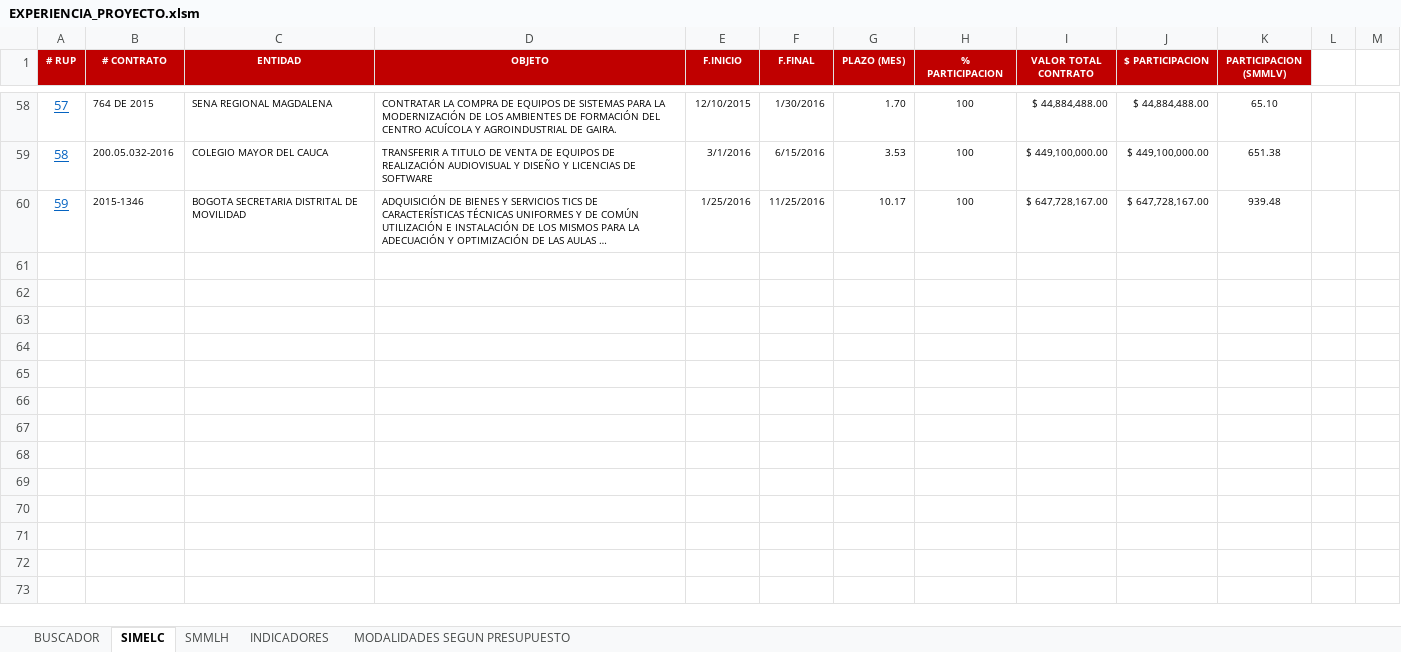
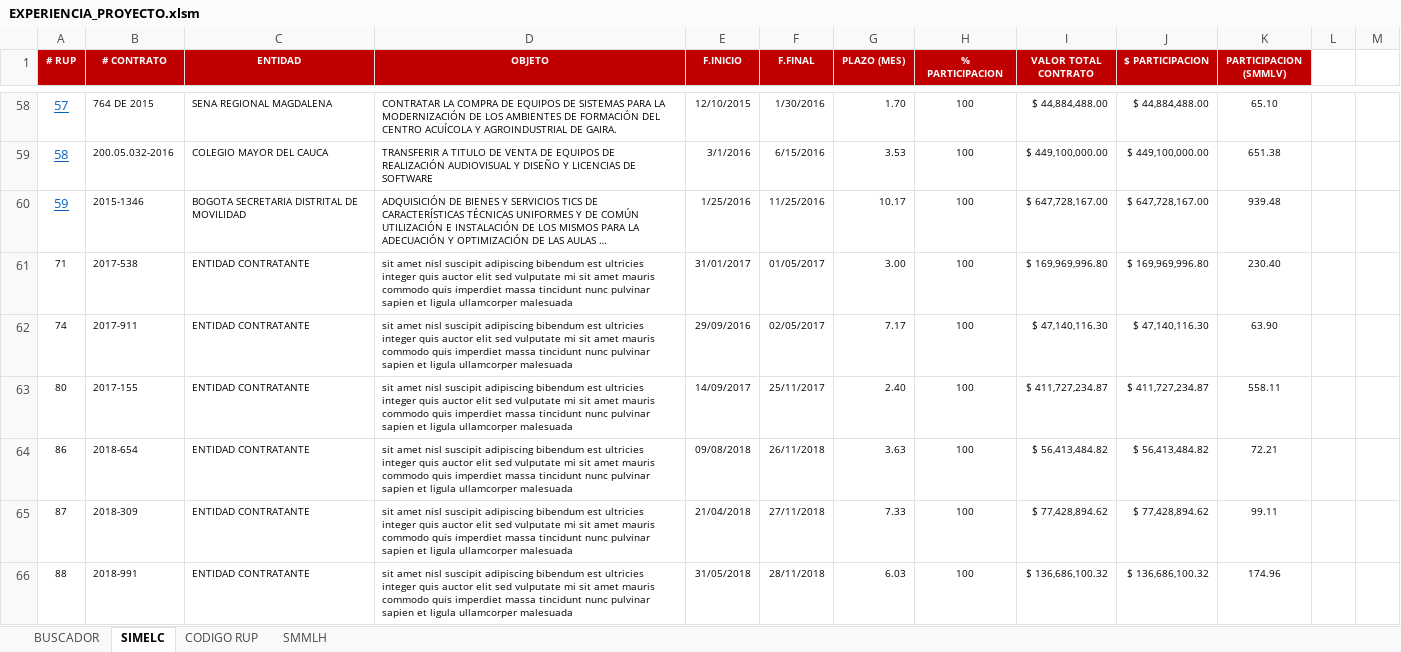
Before and after one commit to damanosalvag/buscador, an Excel workbook: code/EXPERIENCIA_PROYECTO.xlsm, sheet SIMELC, drawn as a sheet; only a part is shown, gaps mark what is left out; long unchanged cells end in …; values as stored, in another font and other column widths than the file's, no borders; table styles not drawn; the diff covers the shown part only; the diff names each change by its address in the sheet, - before the commit and + after, or states it on an @@ line.

```diff
--- a/code/EXPERIENCIA_PROYECTO.xlsm (sheet SIMELC)
+++ b/code/EXPERIENCIA_PROYECTO.xlsm (sheet SIMELC)
-sheet tab: INDICADORES
-sheet tab: MODALIDADES SEGUN PRESUPUESTO
@@ sheet tab unhidden: CODIGO RUP @@
+row 61: 71 | 2017-538 | ENTIDAD CONTRATANTE | sit amet nisl suscipit adipiscing bibendum est ultricies integer quis auctor elit sed vulputate mi sit amet mauris commodo quis imperdiet massa tincidunt nunc pulvinar sapien et ligula ullamcorper malesuada | 31/01/2017 | 01/05/2017 | 3.00 | 100 | $ 169,969,996.80 | $ 169,969,996.80 | 230.40
+row 62: 74 | 2017-911 | ENTIDAD CONTRATANTE | sit amet nisl suscipit adipiscing bibendum est ultricies integer quis auctor elit sed vulputate mi sit amet mauris commodo quis imperdiet massa tincidunt nunc pulvinar sapien et ligula ullamcorper malesuada | 29/09/2016 | 02/05/2017 | 7.17 | 100 | $ 47,140,116.30 | $ 47,140,116.30 | 63.90
+row 63: 80 | 2017-155 | ENTIDAD CONTRATANTE | sit amet nisl suscipit adipiscing bibendum est ultricies integer quis auctor elit sed vulputate mi sit amet mauris commodo quis imperdiet massa tincidunt nunc pulvinar sapien et ligula ullamcorper malesuada | 14/09/2017 | 25/11/2017 | 2.40 | 100 | $ 411,727,234.87 | $ 411,727,234.87 | 558.11
+row 64: 86 | 2018-654 | ENTIDAD CONTRATANTE | sit amet nisl suscipit adipiscing bibendum est ultricies integer quis auctor elit sed vulputate mi sit amet mauris commodo quis imperdiet massa tincidunt nunc pulvinar sapien et ligula ullamcorper malesuada | 09/08/2018 | 26/11/2018 | 3.63 | 100 | $ 56,413,484.82 | $ 56,413,484.82 | 72.21
+row 65: 87 | 2018-309 | ENTIDAD CONTRATANTE | sit amet nisl suscipit adipiscing bibendum est ultricies integer quis auctor elit sed vulputate mi sit amet mauris commodo quis imperdiet massa tincidunt nunc pulvinar sapien et ligula ullamcorper malesuada | 21/04/2018 | 27/11/2018 | 7.33 | 100 | $ 77,428,894.62 | $ 77,428,894.62 | 99.11
+row 66: 88 | 2018-991 | ENTIDAD CONTRATANTE | sit amet nisl suscipit adipiscing bibendum est ultricies integer quis auctor elit sed vulputate mi sit amet mauris commodo quis imperdiet massa tincidunt nunc pulvinar sapien et ligula ullamcorper malesuada | 31/05/2018 | 28/11/2018 | 6.03 | 100 | $ 136,686,100.32 | $ 136,686,100.32 | 174.96
```
Also changed, not shown: 5 added rows elsewhere in this sheet, sheet SMMLH, charts or pictures.
